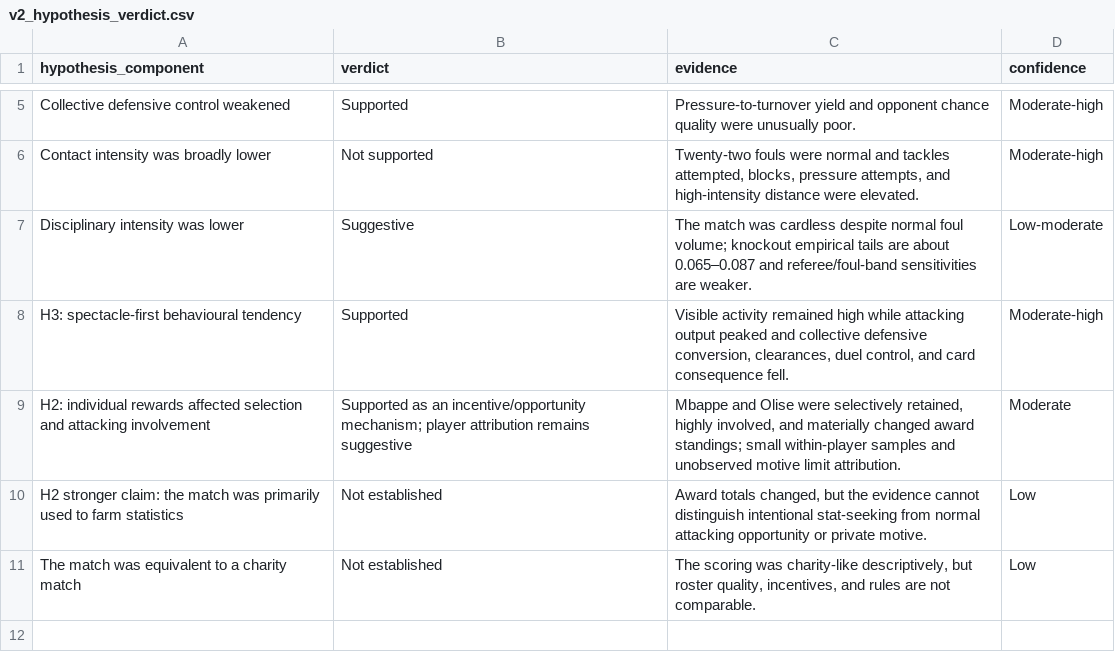
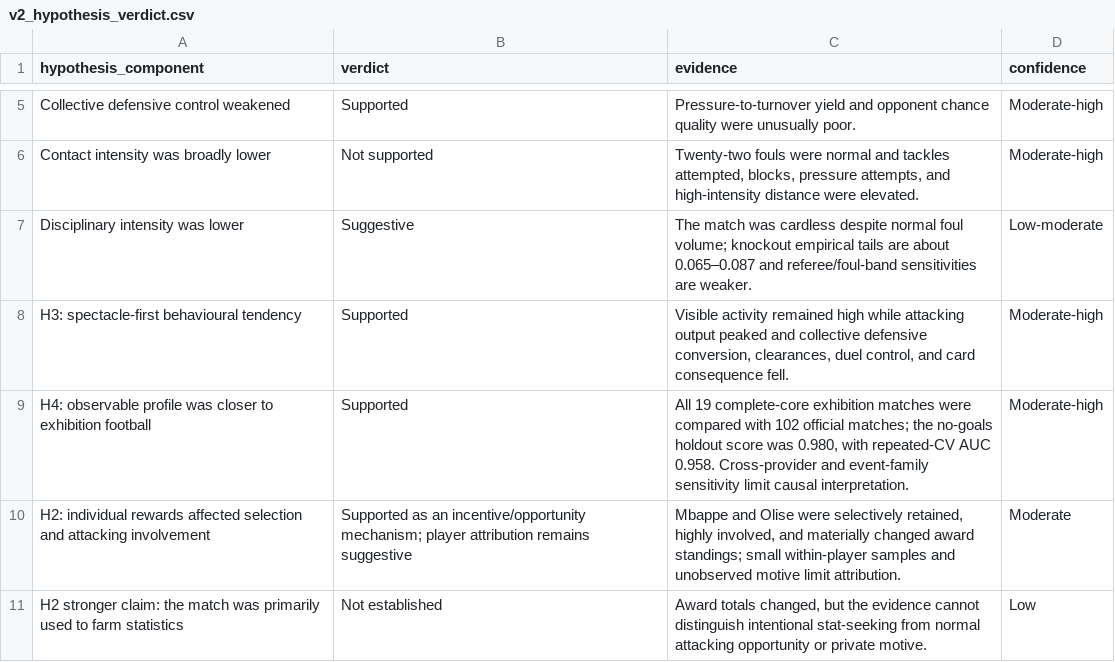
Before and after one commit to Shiverion/england-france-third-place-analysis, a CSV file: output/tables/v2_hypothesis_verdict.csv, drawn as a sheet; only a part is shown, gaps mark what is left out; the shorter side is filled out with more unchanged rows; the diff names each change by its address in the sheet, - before the commit and + after, or states it on an @@ line.

Commit message:
Add exhibition-profile comparison analysis

```diff
--- a/output/tables/v2_hypothesis_verdict.csv
+++ b/output/tables/v2_hypothesis_verdict.csv
+row 9: H4: observable profile was closer to exhibition football | Supported | All 19 complete-core exhibition matches were compared with 102 official matches; the no-goals holdout score was 0.980, with repeated-CV AUC 0.958. Cross-provider and event-family sensitivity limit causal interpretation. | Moderate-high
```
Also changed, not shown: output/tables/v2_data_quality_checks.csv, output/tables/v2_evidence_scorecard.csv, 16 other files.
